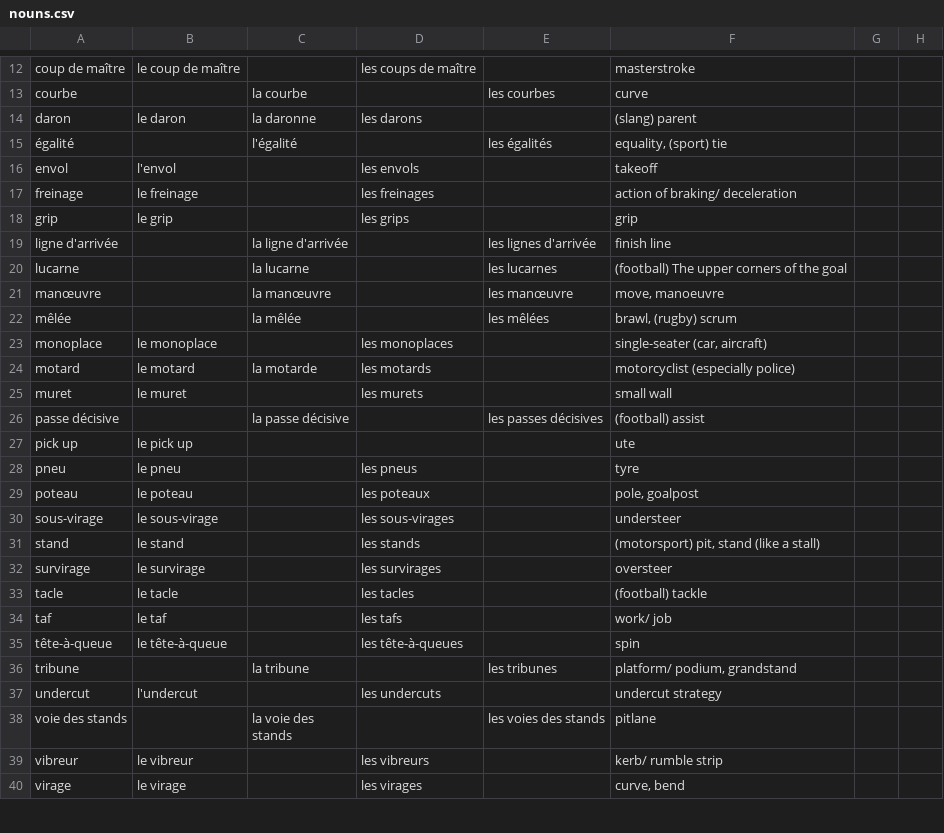
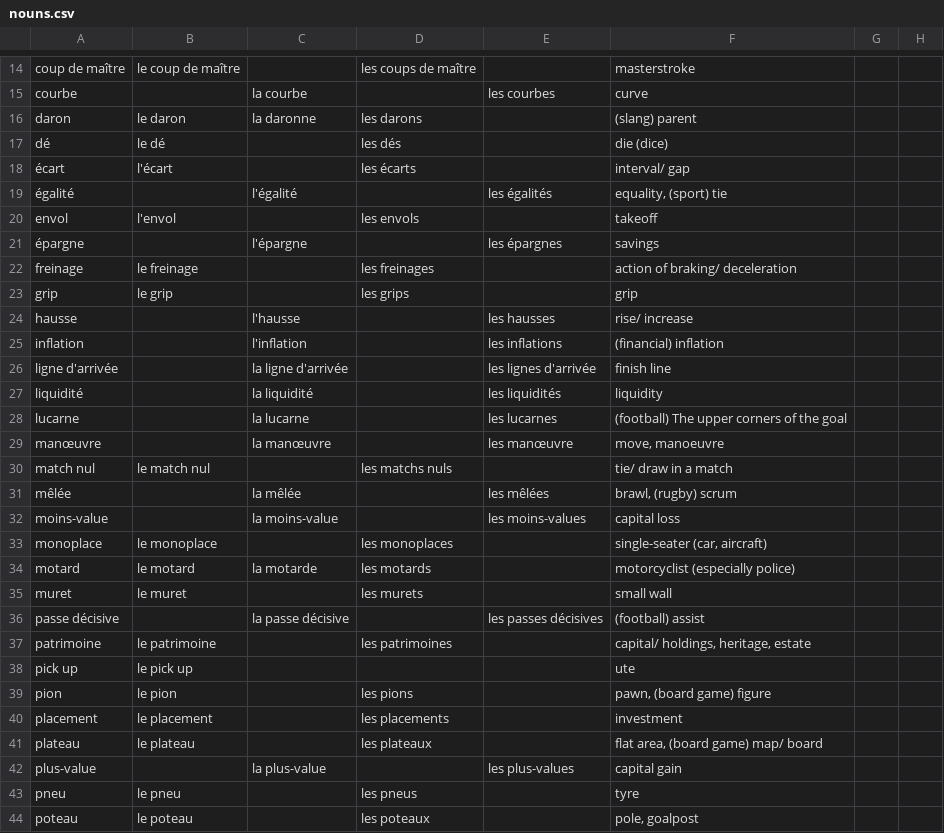
Before and after one commit to saltisgood/FrenchNotes, a CSV file: src/Tutoring/Vocab/nouns.csv, drawn as a sheet; only a part is shown, gaps mark what is left out; the shorter side is filled out with more unchanged rows; the diff covers the shown part only.

Commit message:
Week 5 tutoring vocab

```diff
--- a/src/Tutoring/Vocab/nouns.csv
+++ b/src/Tutoring/Vocab/nouns.csv
@@ -14,10 +16,18 @@ courbe;;la courbe;;les courbes;curve;;
 daron;le daron;la daronne;les darons;;(slang) parent;;
+dé;le dé;;les dés;;die (dice);;
+écart;l'écart;;les écarts;;interval/ gap;;
 égalité;;l'égalité;;les égalités;equality, (sport) tie;;
 envol;l'envol;;les envols;;takeoff;;
+épargne;;l'épargne;;les épargnes;savings;;
 freinage;le freinage;;les freinages;;action of braking/ deceleration;;
 grip;le grip;;les grips;;grip;;
+hausse;;l'hausse;;les hausses;rise/ increase;;
+inflation;;l'inflation;;les inflations;(financial) inflation;;
 ligne d'arrivée;;la ligne d'arrivée;;les lignes d'arrivée;finish line;;
+liquidité;;la liquidité;;les liquidités;liquidity;;
 lucarne;;la lucarne;;les lucarnes;(football) The upper corners of the goal;;
 manœuvre;;la manœuvre;;les manœuvre;move, manoeuvre;;
+match nul;le match nul;;les matchs nuls;;tie/ draw in a match;;
 mêlée;;la mêlée;;les mêlées;brawl, (rugby) scrum;;
+moins-value;;la moins-value;;les moins-values;capital loss;;
 monoplace;le monoplace;;les monoplaces;;single-seater (car, aircraft);;
@@ -26,3 +36,8 @@ muret;le muret;;les murets;;small wall;;
 passe décisive;;la passe décisive;;les passes décisives;(football) assist;;
+patrimoine;le patrimoine;;les patrimoines;;capital/ holdings, heritage, estate;;
 pick up;le pick up;;;;ute;;
+pion;le pion;;les pions;;pawn, (board game) figure;;
+placement;le placement;;les placements;;investment;;
+plateau;le plateau;;les plateaux;;flat area, (board game) map/ board;;
+plus-value;;la plus-value;;les plus-values;capital gain;;
 pneu;le pneu;;les pneus;;tyre;;
```
Also changed, not shown: 7 added rows elsewhere in this file, src/Duolingo/Vocab/nouns.csv, src/Tutoring/Vocab/misc.csv, 8 other files.
